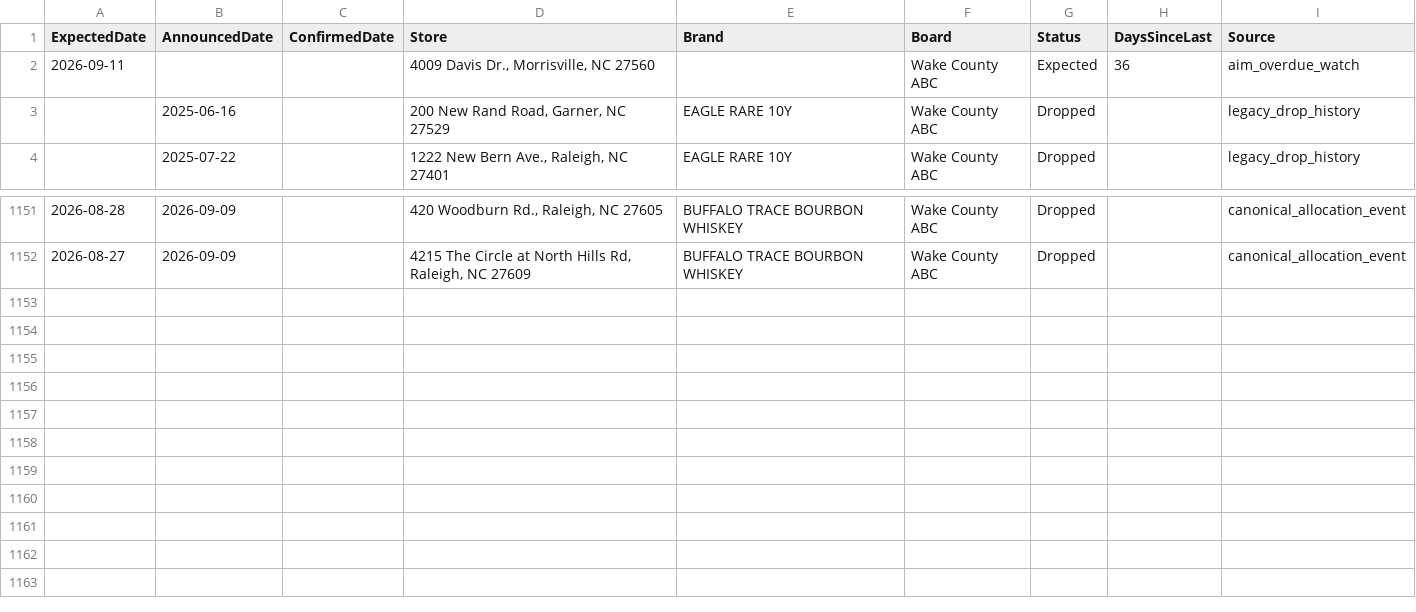
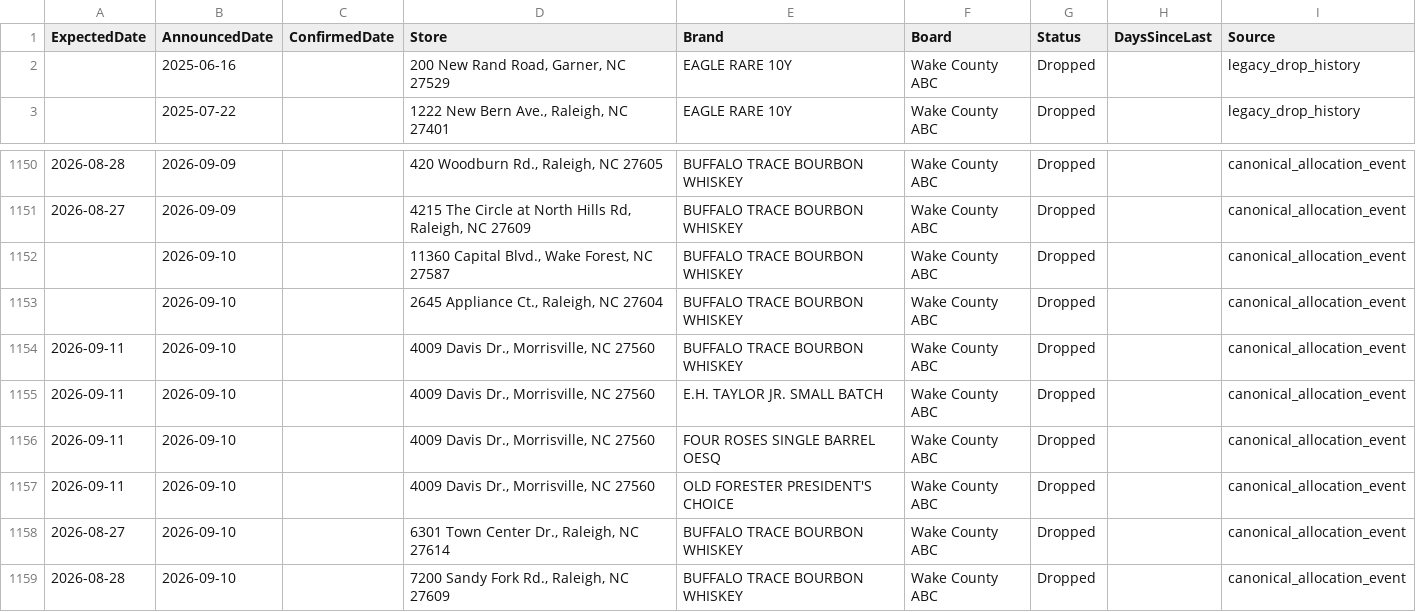
Before and after one commit to bourbonhunter/bourbon-pourcast-frontend, a CSV file: drop_tracker.csv, drawn as a sheet; only a part is shown, gaps mark what is left out.

```diff
--- a/drop_tracker.csv
+++ b/drop_tracker.csv
@@ -1,3 +1,2 @@
 ExpectedDate,AnnouncedDate,ConfirmedDate,Store,Brand,Board,Status,DaysSinceLast,Source
-2026-09-11,,,"4009 Davis Dr., Morrisville, NC 27560",,Wake County ABC,Expected,36,aim_overdue_watch
 ,2025-06-16,,"200 New Rand Road, Garner, NC 27529",EAGLE RARE 10Y,Wake County ABC,Dropped,,legacy_drop_history
@@ -1152 +1151,9 @@ ExpectedDate,AnnouncedDate,ConfirmedDate,Store,Brand,Board,Status,DaysSinceLast,
 2026-08-27,2026-09-09,,"4215 The Circle at North Hills Rd, Raleigh, NC 27609",BUFFALO TRACE BOURBON WHISKEY,Wake County ABC,Dropped,,canonical_allocation_event
+,2026-09-10,,"11360 Capital Blvd., Wake Forest, NC 27587",BUFFALO TRACE BOURBON WHISKEY,Wake County ABC,Dropped,,canonical_allocation_event
+,2026-09-10,,"2645 Appliance Ct., Raleigh, NC 27604",BUFFALO TRACE BOURBON WHISKEY,Wake County ABC,Dropped,,canonical_allocation_event
+2026-09-11,2026-09-10,,"4009 Davis Dr., Morrisville, NC 27560",BUFFALO TRACE BOURBON WHISKEY,Wake County ABC,Dropped,,canonical_allocation_event
+2026-09-11,2026-09-10,,"4009 Davis Dr., Morrisville, NC 27560",E.H. TAYLOR JR. SMALL BATCH,Wake County ABC,Dropped,,canonical_allocation_event
+2026-09-11,2026-09-10,,"4009 Davis Dr., Morrisville, NC 27560",FOUR ROSES SINGLE BARREL OESQ,Wake County ABC,Dropped,,canonical_allocation_event
+2026-09-11,2026-09-10,,"4009 Davis Dr., Morrisville, NC 27560",OLD FORESTER PRESIDENT'S CHOICE,Wake County ABC,Dropped,,canonical_allocation_event
+2026-08-27,2026-09-10,,"6301 Town Center Dr., Raleigh, NC 27614",BUFFALO TRACE BOURBON WHISKEY,Wake County ABC,Dropped,,canonical_allocation_event
+2026-08-28,2026-09-10,,"7200 Sandy Fork Rd., Raleigh, NC 27609",BUFFALO TRACE BOURBON WHISKEY,Wake County ABC,Dropped,,canonical_allocation_event
```
Also changed, not shown: drop_history.csv, 7 other files.
